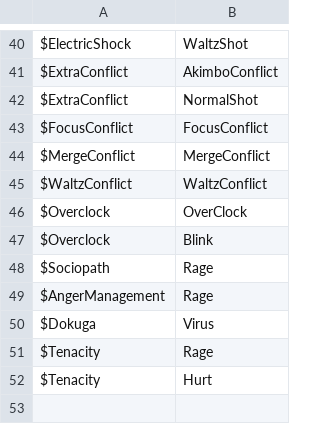
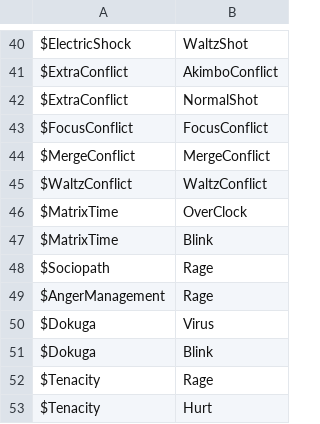
Before and after one commit to ShadowmUnderbar/Proj_Recon, a CSV file: Assets/App/MasterData/Origin/UpgradeTagData.csv, drawn as a sheet; only a part is shown, gaps mark what is left out.

```diff
--- a/Assets/App/MasterData/Origin/UpgradeTagData.csv
+++ b/Assets/App/MasterData/Origin/UpgradeTagData.csv
@@ -45,4 +45,4 @@ $MergeConflict,MergeConflict
 $WaltzConflict,WaltzConflict
-$Overclock,OverClock
-$Overclock,Blink
+$MatrixTime,OverClock
+$MatrixTime,Blink
 $Sociopath,Rage
@@ -50,2 +50,3 @@ $AngerManagement,Rage
 $Dokuga,Virus
+$Dokuga,Blink
 $Tenacity,Rage
```
Also changed, not shown: Assets/App/MasterData/Origin/UpgradeData.csv, 12 other files.
